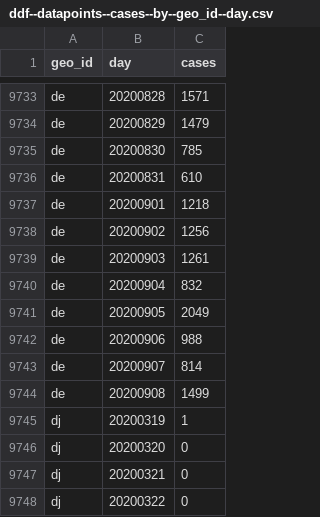
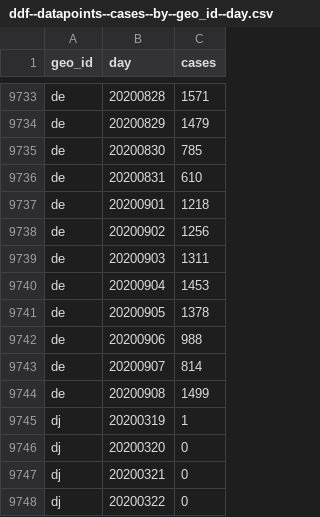
Before and after one commit to abdullahi4/ddf--ecdc--covid_19_geographic_distribution, a CSV file: ddf--datapoints--cases--by--geo_id--day.csv, drawn as a sheet; only a part is shown, gaps mark what is left out.

Commit message:
auto generated dataset

```diff
--- a/ddf--datapoints--cases--by--geo_id--day.csv
+++ b/ddf--datapoints--cases--by--geo_id--day.csv
@@ -9738,5 +9738,5 @@ de,20200901,1218
 de,20200902,1256
-de,20200903,1261
-de,20200904,832
-de,20200905,2049
+de,20200903,1311
+de,20200904,1453
+de,20200905,1378
 de,20200906,988
```
Also changed, not shown: ddf--datapoints--cumulative_number_for_14_days_of_covid_19_cases_per_100000--by--geo_id--day.csv, ddf--datapoints--deaths--by--geo_id--day.csv, 1 other file.
